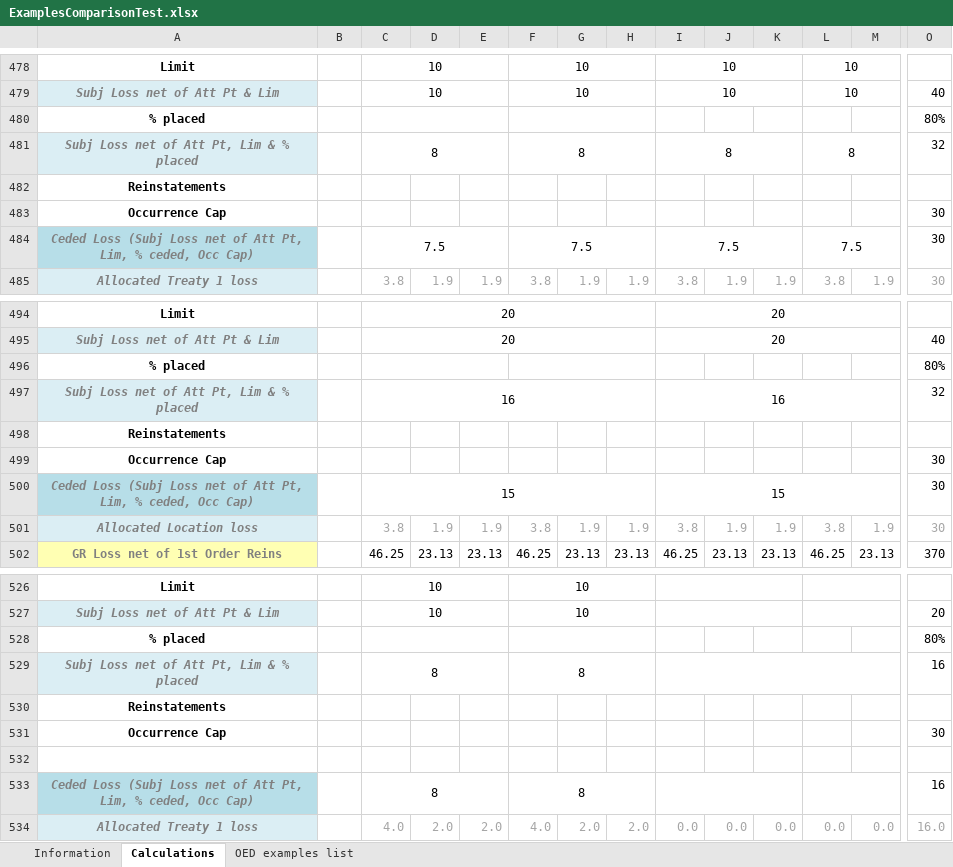
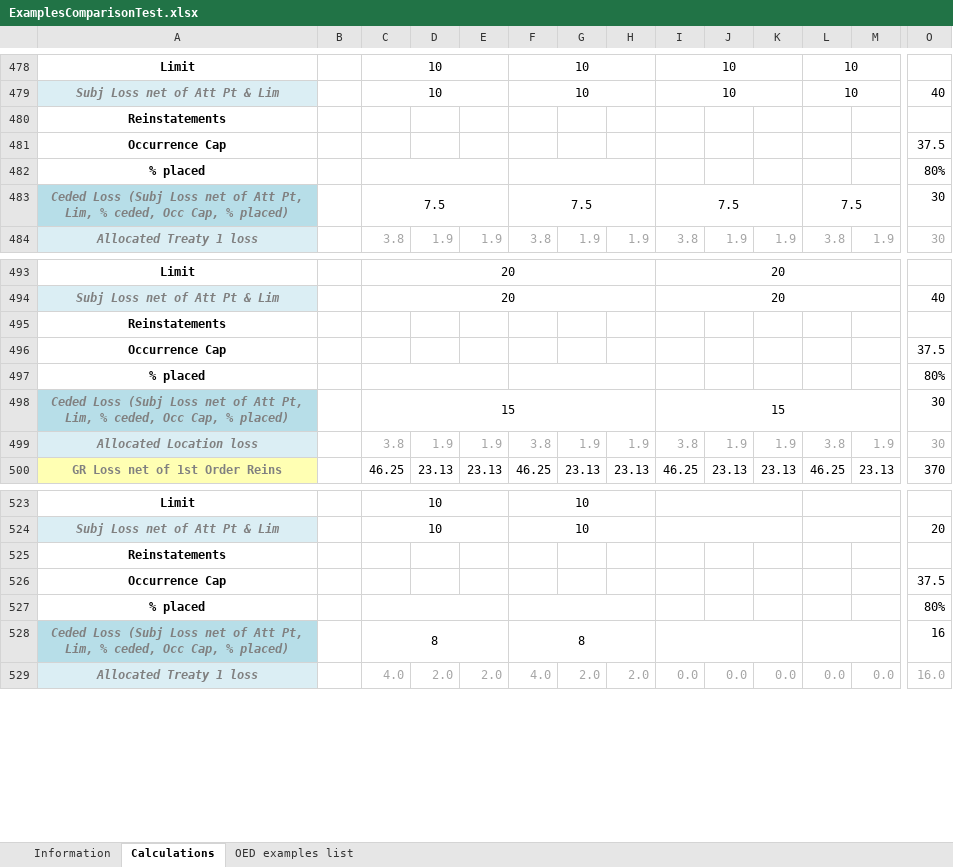
Before and after one commit to OasisLMF/ReinsuranceTestTool, an Excel workbook: examples/ExamplesComparisonTest.xlsx, sheet Calculations, drawn as a sheet; only a part is shown, gaps mark what is left out; values as stored, in another font and other column widths than the file's, no borders; removed rows and columns are numbered as before the commit, all else as after; rows hold the shown columns only; the diff covers the shown part only; the diff names each change by its address in the sheet, - before the commit and + after, or states it on an @@ line.

```diff
--- a/examples/ExamplesComparisonTest.xlsx (sheet Calculations)
+++ b/examples/ExamplesComparisonTest.xlsx (sheet Calculations)
@@ row 482 moved to row 480: Reinstatements @@
+row 481: Occurrence Cap |  |  |  |  |  |  |  |  |  |  |  |  | 37.5
-row 481: Subj Loss net of Att Pt, Lim & % placed |  | 8 |  |  | 8 |  |  | 8 |  |  | 8 |  | 32
-row 483: Occurrence Cap |  |  |  |  |  |  |  |  |  |  |  |  | 30
-A483: …ceded, Occ Cap)
+A483: …ceded, Occ Cap, % placed)
@@ row 498 moved to row 495: Reinstatements @@
+row 496: Occurrence Cap |  |  |  |  |  |  |  |  |  |  |  |  | 37.5
-row 497: Subj Loss net of Att Pt, Lim & % placed |  | 16 |  |  |  |  |  | 16 |  |  |  |  | 32
-row 499: Occurrence Cap |  |  |  |  |  |  |  |  |  |  |  |  | 30
-A498: …ceded, Occ Cap)
+A498: …ceded, Occ Cap, % placed)
@@ row 530 moved to row 525: Reinstatements @@
+row 526: Occurrence Cap |  |  |  |  |  |  |  |  |  |  |  |  | 37.5
-row 529: Subj Loss net of Att Pt, Lim & % placed |  | 8 |  |  | 8 |  |  |  |  |  |  |  | 16
-row 531: Occurrence Cap |  |  |  |  |  |  |  |  |  |  |  |  | 30
-row 532: (empty)
-A528: …ceded, Occ Cap)
+A528: …ceded, Occ Cap, % placed)
```
Also changed, not shown: 1 added row, 2 removed rows, 1 moved row and 1 edited cell elsewhere in this sheet, formulas that keep their value, 4 other files.
